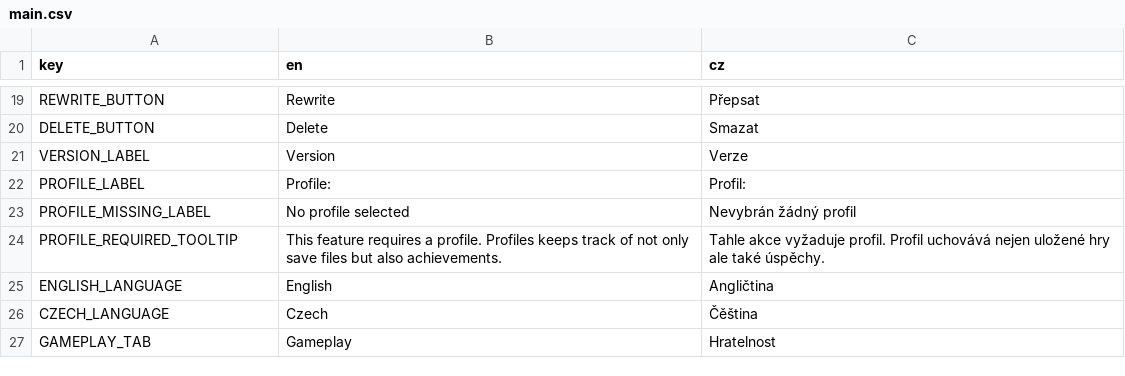
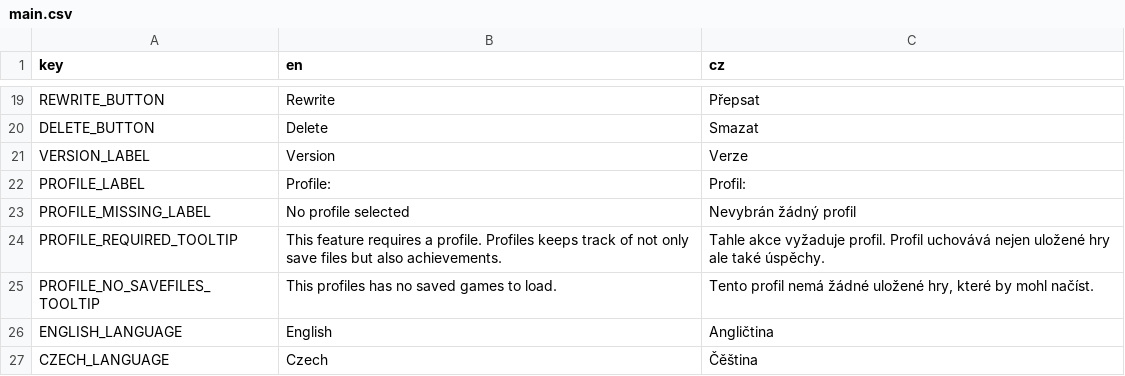
Before and after one commit to AlfieLeFluffy/bc_project, a CSV file: bc_project/translation/main.csv, drawn as a sheet; only a part is shown, gaps mark what is left out; the shorter side is filled out with more unchanged rows.

Commit message:
Added persistence controller, profile dependent save files
Added persistence controller autoload script
Moved all persistence functionality from game controller to persistence controller
Added profile dependent save files, save files now only show to the profile that made them
Moved save file directory constant from global (and game controller) to persistence controller
Added save file and directory methods (checking existence, creation and creation of paths), updated all methods that were dependent on it
Load games now only allow to open the menu if the profile has at least one saved game (so far only in the main menu)

```diff
--- a/bc_project/translation/main.csv
+++ b/bc_project/translation/main.csv
@@ -24,2 +24,3 @@ PROFILE_MISSING_LABEL,No profile selected,Nevybrán žádný profil
 PROFILE_REQUIRED_TOOLTIP,This feature requires a profile. Profiles keeps track of not only save files but also achievements.,Tahle akce vyžaduje profil. Profil uchovává nejen uložené hry ale také úspěchy.
+PROFILE_NO_SAVEFILES_TOOLTIP,This profiles has no saved games to load.,"Tento profil nemá žádné uložené hry, které by mohl načíst."
 ENGLISH_LANGUAGE,English,Angličtina
```
Also changed, not shown: 11 other files.
